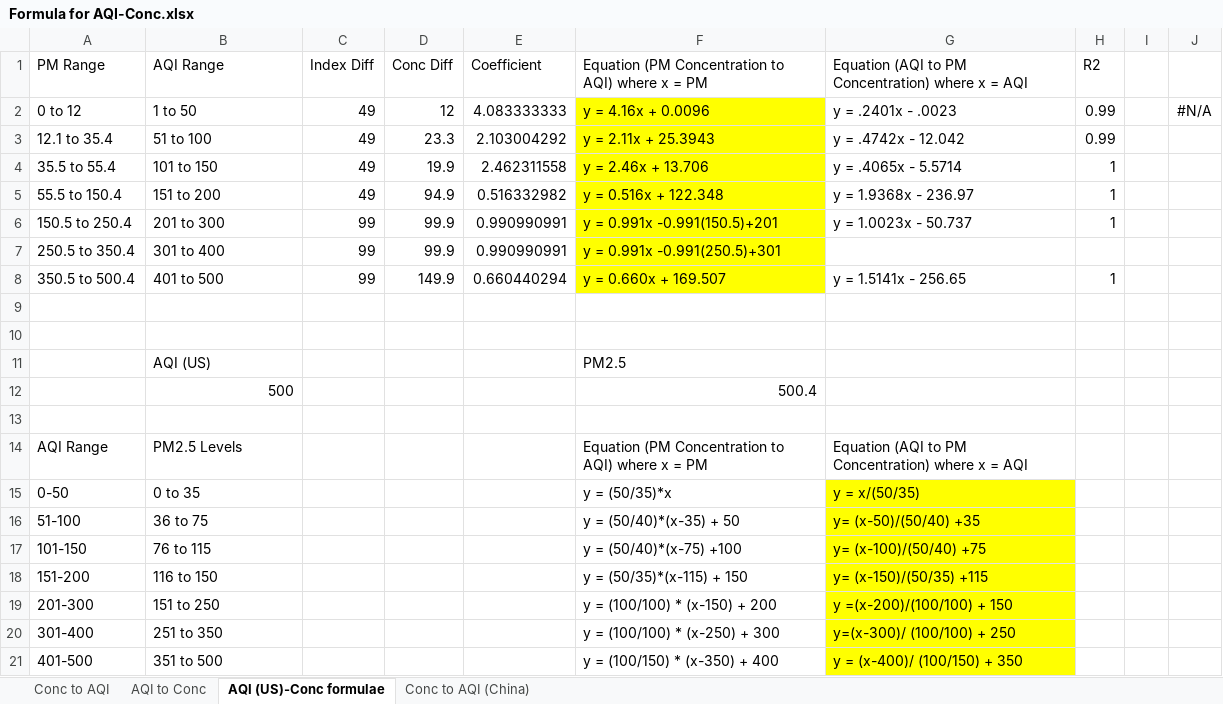
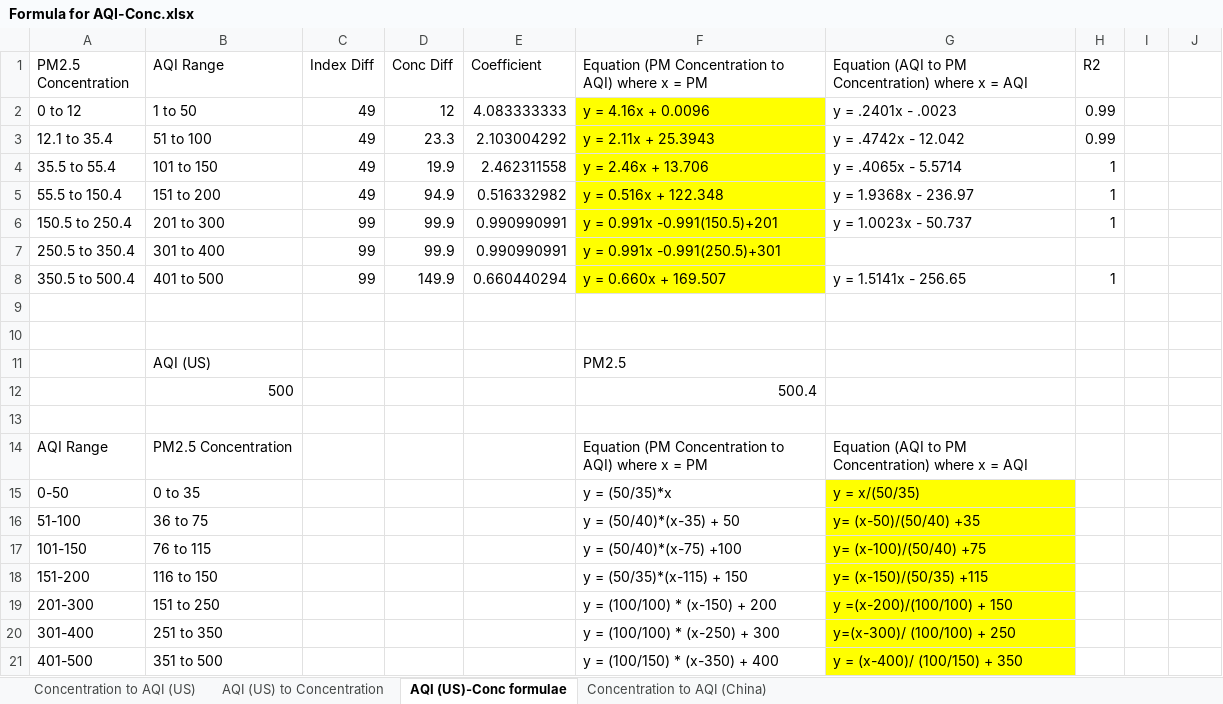
Before and after one commit to Smart-Air/aqi-concentration-conversion, an Excel workbook: Excel/Formula for AQI-Conc.xlsx, sheet AQI (US)-Conc formulae, drawn as a sheet; values as stored, in another font and other column widths than the file's, no borders; the diff names each change by its address in the sheet, - before the commit and + after, or states it on an @@ line.

Commit message:
Rename sheets and tables for clarity (US/China AQI)

```diff
--- a/Excel/Formula for AQI-Conc.xlsx (sheet AQI (US)-Conc formulae)
+++ b/Excel/Formula for AQI-Conc.xlsx (sheet AQI (US)-Conc formulae)
-sheet tab: Conc to AQI
+sheet tab: Concentration to AQI (US)
-sheet tab: AQI to Conc
+sheet tab: AQI (US) to Concentration
-sheet tab: Conc to AQI (China)
+sheet tab: Concentration to AQI (China)
-A1: PM Range
+A1: PM2.5 Concentration
-J2: #N/A
+J2: (empty)
-B14 (AQI Range): PM2.5 Levels
+B14 (AQI Range): PM2.5 Concentration
```
Also changed, not shown: sheet AQI (US) to Concentration, sheet Concentration to AQI (US).
